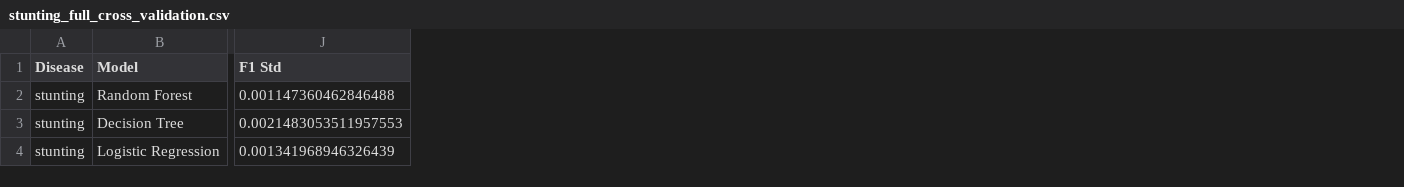
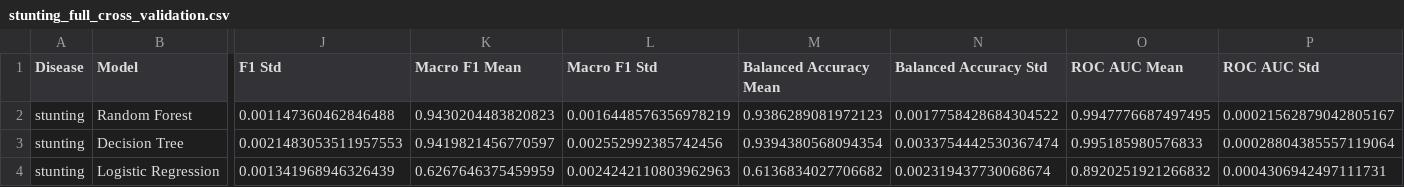
Before and after one commit to mariyamallick/AI-Pediatric-Malnutrition-Detection, a CSV file: evaluation/stunting_full_cross_validation.csv, drawn as a sheet; only a part is shown, gaps mark what is left out; the diff names each change by its address in the sheet, - before the commit and + after, or states it on an @@ line.

```diff
--- a/evaluation/stunting_full_cross_validation.csv
+++ b/evaluation/stunting_full_cross_validation.csv
+column K (Macro F1 Mean), rows 2-4: 0.9430204483820823 | 0.9419821456770597 | 0.6267646375459959
+column L (Macro F1 Std), rows 2-4: 0.0016448576356978219 | 0.002552992385742456 | 0.0024242110803962963
+column M (Balanced Accuracy Mean), rows 2-4: 0.9386289081972123 | 0.9394380568094354 | 0.6136834027706682
+column N (Balanced Accuracy Std), rows 2-4: 0.0017758428684304522 | 0.0033754442530367474 | 0.002319437730068674
+column O (ROC AUC Mean), rows 2-4: 0.9947776687497495 | 0.995185980576833 | 0.8920251921266832
+column P (ROC AUC Std), rows 2-4: 0.00021562879042805167 | 0.00028804385557119064 | 0.0004306942497111731
```
Also changed, not shown: evaluation/underweight_full_cross_validation.csv, evaluation/wasting_full_cross_validation.csv, 1 other file.
